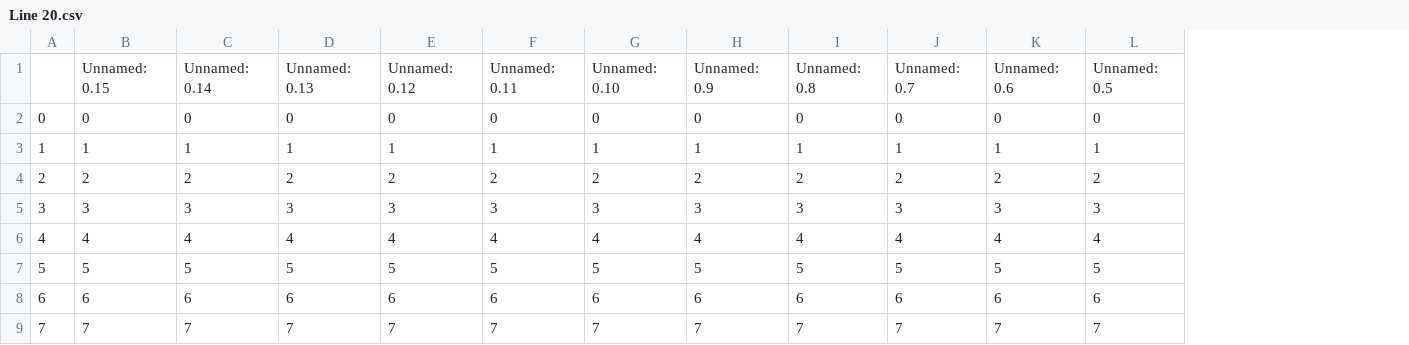
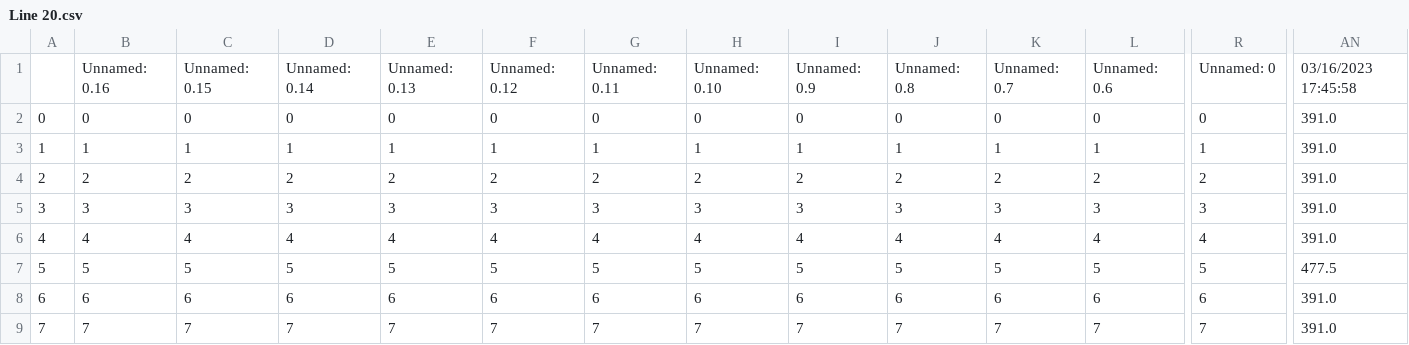
Before and after one commit to pkkapshikar/real-time-info, a CSV file: group_assignments/week5/real-time-delays/Line 20.csv, drawn as a sheet; only a part is shown, gaps mark what is left out; the diff covers the shown part only; the diff names each change by its address in the sheet, - before the commit and + after, or states it on an @@ line.

Commit message:
realtime data

```diff
--- a/group_assignments/week5/real-time-delays/Line 20.csv
+++ b/group_assignments/week5/real-time-delays/Line 20.csv
+column R, rows 1-9: Unnamed: 0 | 0 | 1 | 2 | 3 | 4 | 5 | 6 | 7
+column AN, rows 1-9: 03/16/2023 17:45:58 | 391.0 | 391.0 | 391.0 | 391.0 | 391.0 | 477.5 | 391.0 | 391.0
-B1: Unnamed: 0.15
+B1: Unnamed: 0.16
-C1: Unnamed: 0.14
+C1: Unnamed: 0.15
-D1: Unnamed: 0.13
+D1: Unnamed: 0.14
-E1: Unnamed: 0.12
+E1: Unnamed: 0.13
-F1: Unnamed: 0.11
+F1: Unnamed: 0.12
-G1: Unnamed: 0.10
+G1: Unnamed: 0.11
-H1: Unnamed: 0.9
+H1: Unnamed: 0.10
-I1: Unnamed: 0.8
+I1: Unnamed: 0.9
-J1: Unnamed: 0.7
+J1: Unnamed: 0.8
-K1: Unnamed: 0.6
+K1: Unnamed: 0.7
-L1: Unnamed: 0.5
+L1: Unnamed: 0.6
```
Also changed, not shown: 5 edited cells elsewhere in this file, group_assignments/week5/real-time-delays/Line 19.csv, 1 other file.
